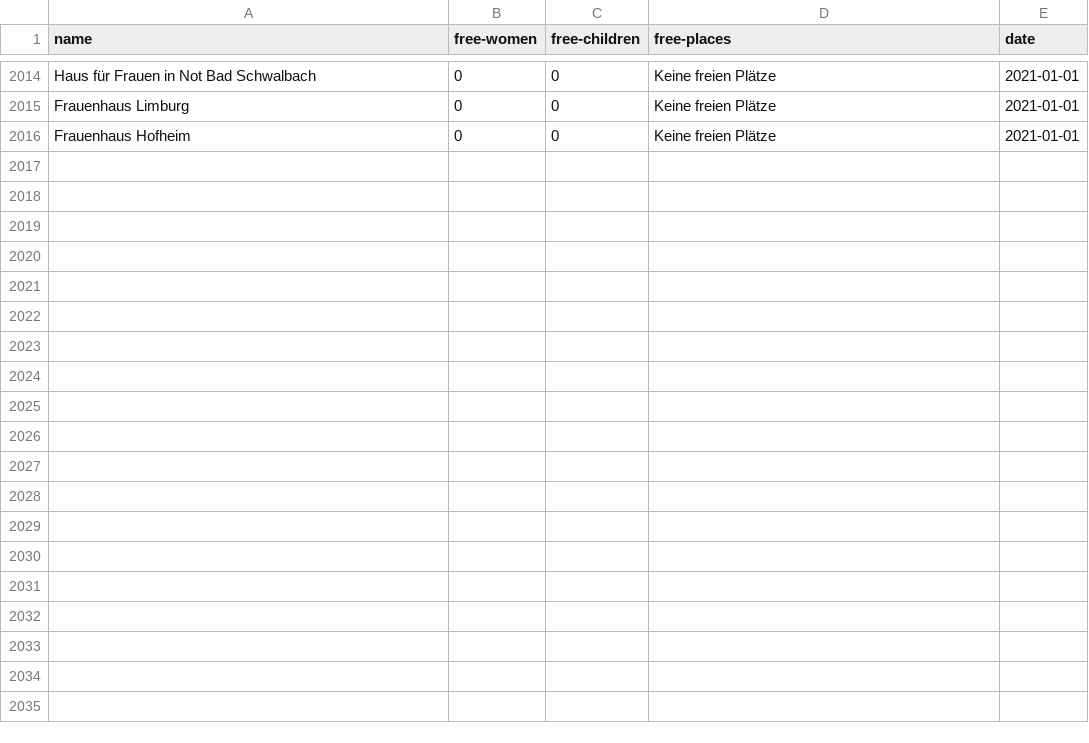
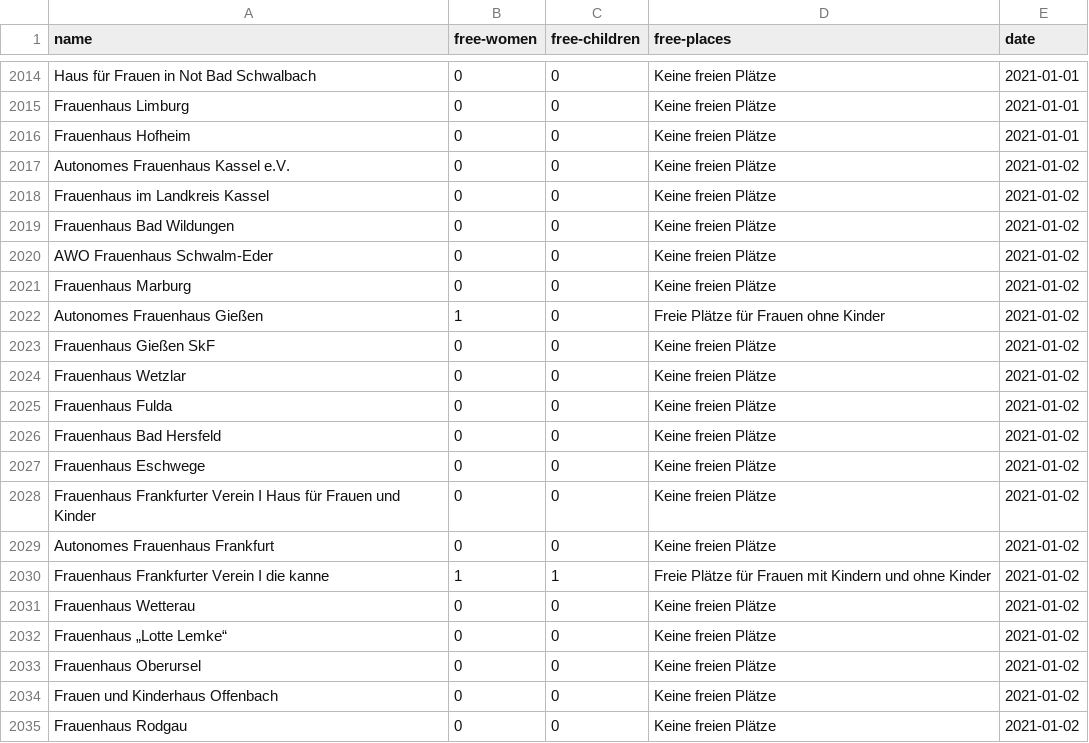
Before and after one commit to maxdonheiser/stoplight-scraper, a CSV file: data/he.csv, drawn as a sheet; only a part is shown, gaps mark what is left out; the diff covers the shown part only.

```diff
--- a/data/he.csv
+++ b/data/he.csv
@@ -2016 +2016,20 @@ Frauenhaus Limburg,0,0,Keine freien Plätze,2021-01-01
 Frauenhaus Hofheim,0,0,Keine freien Plätze,2021-01-01
+Autonomes Frauenhaus Kassel e.V.,0,0,Keine freien Plätze,2021-01-02
+Frauenhaus im Landkreis Kassel,0,0,Keine freien Plätze,2021-01-02
+Frauenhaus Bad Wildungen,0,0,Keine freien Plätze,2021-01-02
+AWO Frauenhaus Schwalm-Eder,0,0,Keine freien Plätze,2021-01-02
+Frauenhaus Marburg,0,0,Keine freien Plätze,2021-01-02
+Autonomes Frauenhaus Gießen,1,0,Freie Plätze für Frauen ohne Kinder,2021-01-02
+Frauenhaus Gießen SkF,0,0,Keine freien Plätze,2021-01-02
+Frauenhaus Wetzlar,0,0,Keine freien Plätze,2021-01-02
+Frauenhaus Fulda,0,0,Keine freien Plätze,2021-01-02
+Frauenhaus Bad Hersfeld,0,0,Keine freien Plätze,2021-01-02
+Frauenhaus Eschwege,0,0,Keine freien Plätze,2021-01-02
+Frauenhaus Frankfurter Verein I Haus für Frauen und Kinder,0,0,Keine freien Plätze,2021-01-02
+Autonomes Frauenhaus Frankfurt,0,0,Keine freien Plätze,2021-01-02
+Frauenhaus Frankfurter Verein I die kanne,1,1,Freie Plätze für Frauen mit Kindern und ohne Kinder,2021-01-02
+Frauenhaus Wetterau,0,0,Keine freien Plätze,2021-01-02
+Frauenhaus „Lotte Lemke“,0,0,Keine freien Plätze,2021-01-02
+Frauenhaus Oberursel,0,0,Keine freien Plätze,2021-01-02
+Frauen und Kinderhaus Offenbach,0,0,Keine freien Plätze,2021-01-02
+Frauenhaus Rodgau,0,0,Keine freien Plätze,2021-01-02
```
Also changed, not shown: 12 added rows elsewhere in this file, data/mv.csv, data/nrw.csv.
